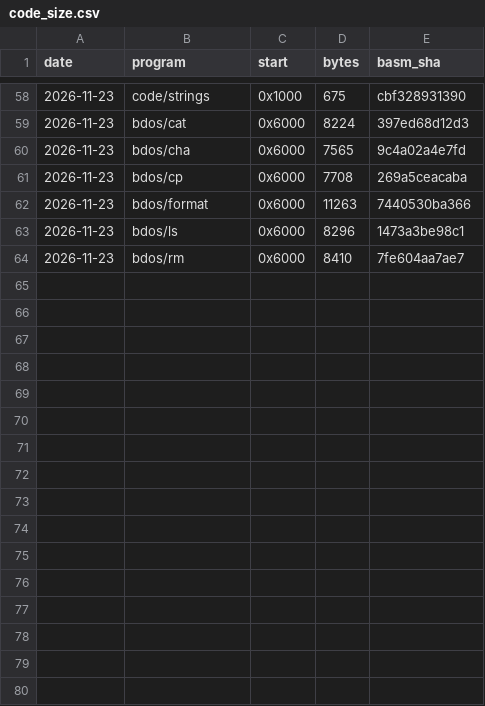
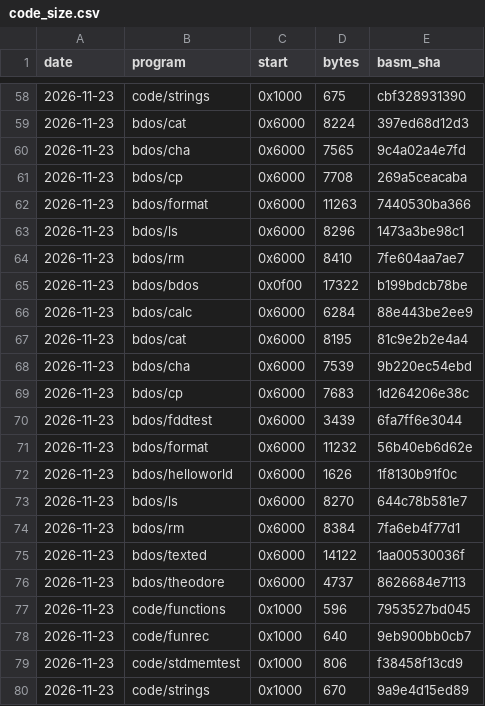
Before and after one commit to bcichonski/bc16, a CSV file: src/bc/code_size.csv, drawn as a sheet; only a part is shown, gaps mark what is left out; the diff names each change by its address in the sheet, - before the commit and + after, or states it on an @@ line.

```diff
--- a/src/bc/code_size.csv
+++ b/src/bc/code_size.csv
+row 65: 2026-11-23 | bdos/bdos | 0x0f00 | 17322 | b199bdcb78be
+row 66: 2026-11-23 | bdos/calc | 0x6000 | 6284 | 88e443be2ee9
+row 67: 2026-11-23 | bdos/cat | 0x6000 | 8195 | 81c9e2b2e4a4
+row 68: 2026-11-23 | bdos/cha | 0x6000 | 7539 | 9b220ec54ebd
+row 69: 2026-11-23 | bdos/cp | 0x6000 | 7683 | 1d264206e38c
+row 70: 2026-11-23 | bdos/fddtest | 0x6000 | 3439 | 6fa7ff6e3044
+row 71: 2026-11-23 | bdos/format | 0x6000 | 11232 | 56b40eb6d62e
+row 72: 2026-11-23 | bdos/helloworld | 0x6000 | 1626 | 1f8130b91f0c
+row 73: 2026-11-23 | bdos/ls | 0x6000 | 8270 | 644c78b581e7
+row 74: 2026-11-23 | bdos/rm | 0x6000 | 8384 | 7fa6eb4f77d1
+row 75: 2026-11-23 | bdos/texted | 0x6000 | 14122 | 1aa00530036f
+row 76: 2026-11-23 | bdos/theodore | 0x6000 | 4737 | 8626684e7113
+row 77: 2026-11-23 | code/functions | 0x1000 | 596 | 7953527bd045
+row 78: 2026-11-23 | code/funrec | 0x1000 | 640 | 9eb900bb0cb7
+row 79: 2026-11-23 | code/stdmemtest | 0x1000 | 806 | f38458f13cd9
+row 80: 2026-11-23 | code/strings | 0x1000 | 670 | 9a9e4d15ed89
```
Also changed, not shown: 12 other files.
